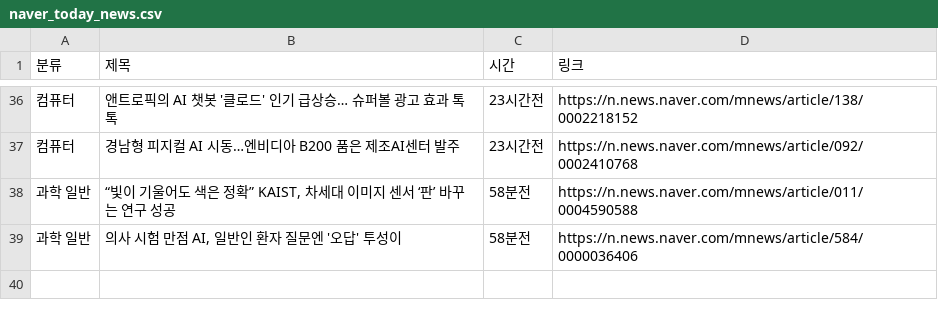
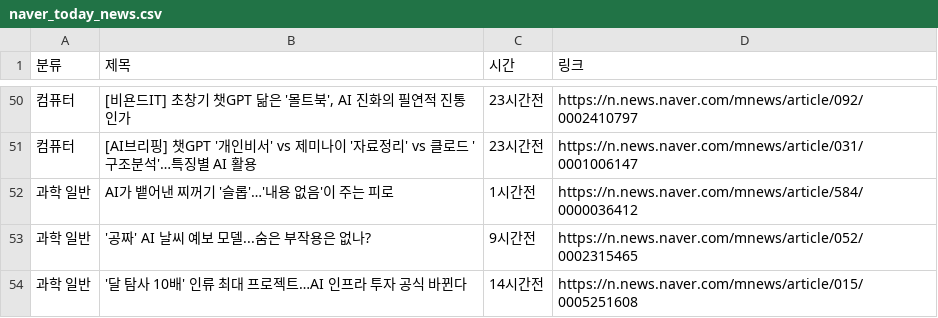
Before and after one commit to didbsth/news-, a CSV file: naver_today_news.csv, drawn as a sheet; only a part is shown, gaps mark what is left out; addresses are those after the commit; the diff covers the shown part only; the diff names each change by its address in the sheet, - before the commit and + after, or states it on an @@ line.

```diff
--- a/naver_today_news.csv
+++ b/naver_today_news.csv
-B50 (제목): 앤트로픽의 AI 챗봇 '클로드' 인기 급상승… 슈퍼볼 광고 효과 톡톡
+B50 (제목): [비욘드IT] 초창기 챗GPT 닮은 '몰트북', AI 진화의 필연적 진통인가
-D50 (링크): https://n.news.naver.com/mnews/article/138/0002218152
+D50 (링크): https://n.news.naver.com/mnews/article/092/0002410797
-B51 (제목): 경남형 피지컬 AI 시동…엔비디아 B200 품은 제조AI센터 발주
+B51 (제목): [AI브리핑] 챗GPT '개인비서' vs 제미나이 '자료정리' vs 클로드 '구조분석'…특징별 AI 활용
-D51 (링크): https://n.news.naver.com/mnews/article/092/0002410768
+D51 (링크): https://n.news.naver.com/mnews/article/031/0001006147
-B52 (제목): “빛이 기울어도 색은 정확” KAIST, 차세대 이미지 센서 ‘판’ 바꾸는 연구 성공
+B52 (제목): AI가 뱉어낸 찌꺼기 '슬롭'…'내용 없음'이 주는 피로
-C52 (시간): 58분전
+C52 (시간): 1시간전
-D52 (링크): https://n.news.naver.com/mnews/article/011/0004590588
+D52 (링크): https://n.news.naver.com/mnews/article/584/0000036412
+row 53: 과학 일반 | '공짜' AI 날씨 예보 모델...숨은 부작용은 없나? | 9시간전 | https://n.news.naver.com/mnews/article/052/0002315465
-B54 (제목): 의사 시험 만점 AI, 일반인 환자 질문엔 '오답' 투성이
+B54 (제목): '달 탐사 10배' 인류 최대 프로젝트…AI 인프라 투자 공식 바뀐다
-C54 (시간): 58분전
+C54 (시간): 14시간전
-D54 (링크): https://n.news.naver.com/mnews/article/584/0000036406
+D54 (링크): https://n.news.naver.com/mnews/article/015/0005251608
```
Also changed, not shown: 18 added rows, 4 removed rows and 74 edited cells elsewhere in this file, 1 other file.
